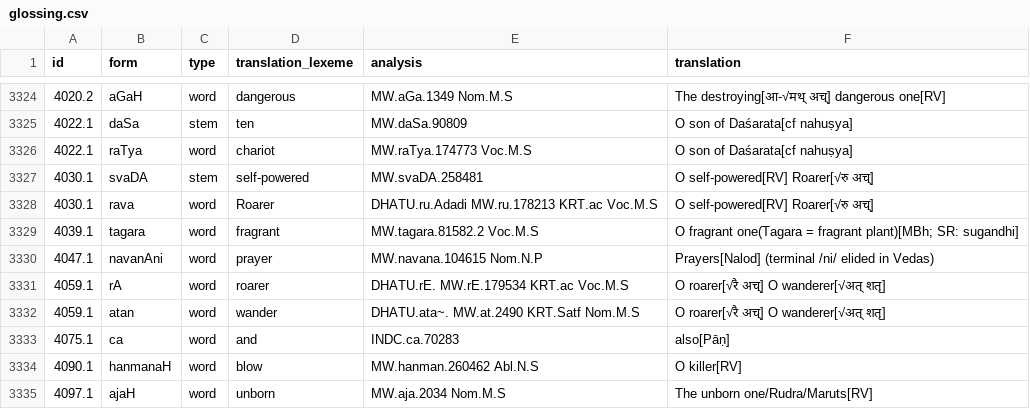
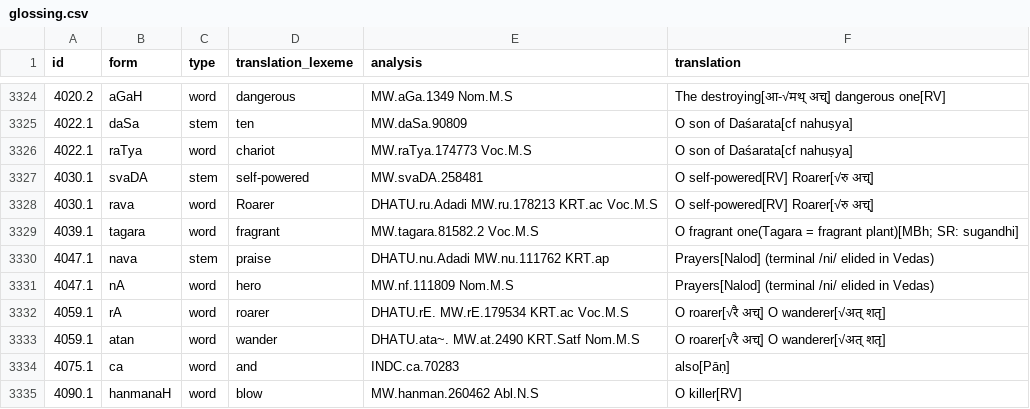
Before and after one commit to yajnadevam/lipi, a CSV file: glossing.csv, drawn as a sheet; only a part is shown, gaps mark what is left out; the shorter side is filled out with more unchanged rows.

```diff
--- a/glossing.csv
+++ b/glossing.csv
@@ -3329,3 +3329,4 @@ id,form,type,translation_lexeme,analysis,translation
 4039.1,tagara,word,fragrant,MW.tagara.81582.2 Voc.M.S,O fragrant one(Tagara = fragrant plant)[MBh; SR: sugandhi]
-4047.1,navanAni,word,prayer,MW.navana.104615 Nom.N.P,Prayers[Nalod] (terminal /ni/ elided in Vedas)
+4047.1,nava,stem,praise,DHATU.nu.Adadi MW.nu.111762 KRT.ap,Prayers[Nalod] (terminal /ni/ elided in Vedas)
+4047.1,nA,word,hero,MW.nf.111809 Nom.M.S,Prayers[Nalod] (terminal /ni/ elided in Vedas)
 4059.1,rA,word,roarer,DHATU.rE. MW.rE.179534 KRT.ac Voc.M.S,O roarer[√रै अच्] O wanderer[√अत् शतृ]
```
Also changed, not shown: 1 other file.
